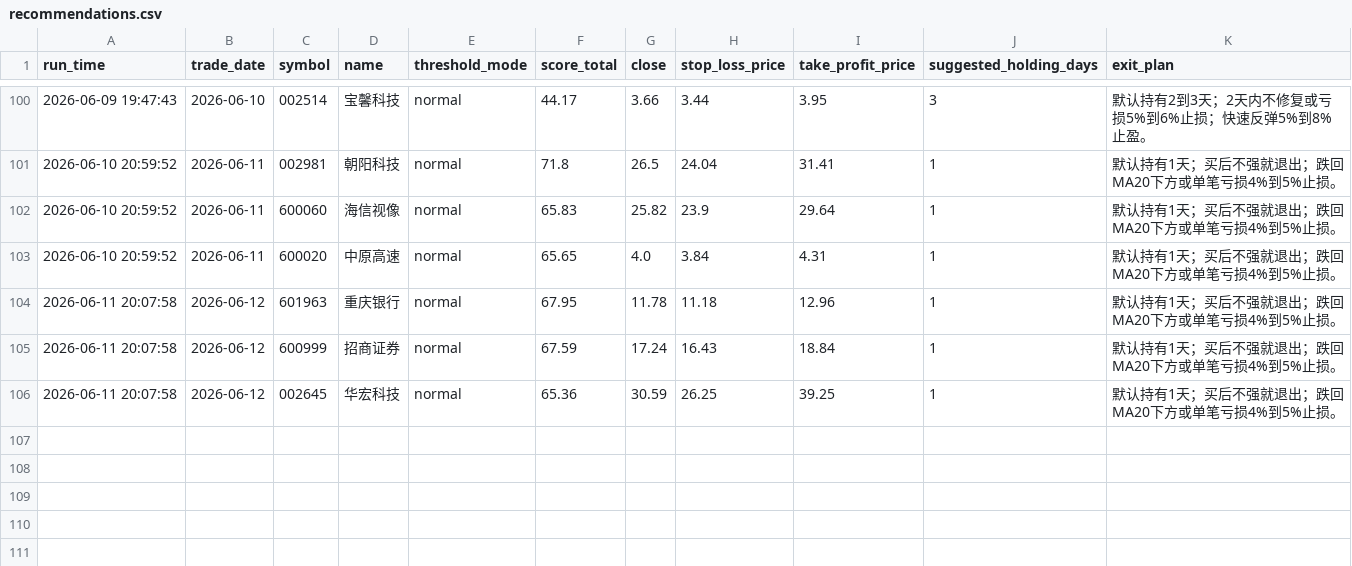
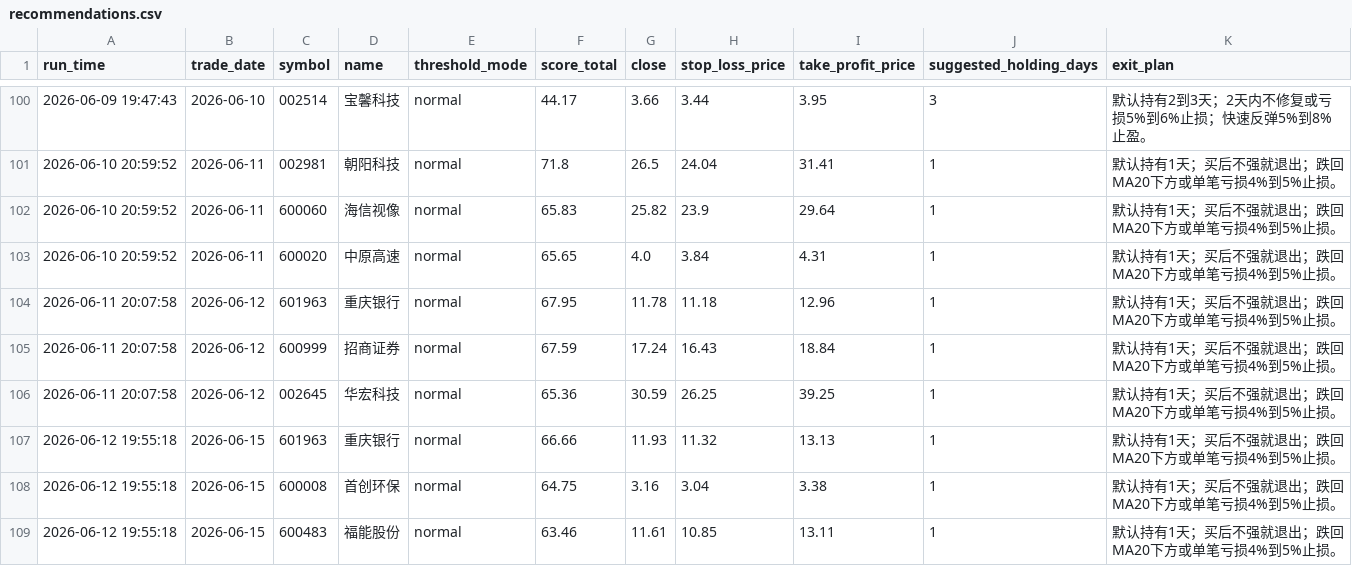
Before and after one commit to wuweiyuan/facai, a CSV file: reports/recommendations.csv, drawn as a sheet; only a part is shown, gaps mark what is left out; the diff names each change by its address in the sheet, - before the commit and + after, or states it on an @@ line.

```diff
--- a/reports/recommendations.csv
+++ b/reports/recommendations.csv
+row 107: 2026-06-12 19:55:18 | 2026-06-15 | 601963 | 重庆银行 | normal | 66.66 | 11.93 | 11.32 | 13.13 | 1 | 默认持有1天；买后不强就退出；跌回MA20下方或单笔亏损4%到5%止损。
+row 108: 2026-06-12 19:55:18 | 2026-06-15 | 600008 | 首创环保 | normal | 64.75 | 3.16 | 3.04 | 3.38 | 1 | 默认持有1天；买后不强就退出；跌回MA20下方或单笔亏损4%到5%止损。
+row 109: 2026-06-12 19:55:18 | 2026-06-15 | 600483 | 福能股份 | normal | 63.46 | 11.61 | 10.85 | 13.11 | 1 | 默认持有1天；买后不强就退出；跌回MA20下方或单笔亏损4%到5%止损。
```
Also changed, not shown: reports/adaptive_runs.csv, 3 other files.
